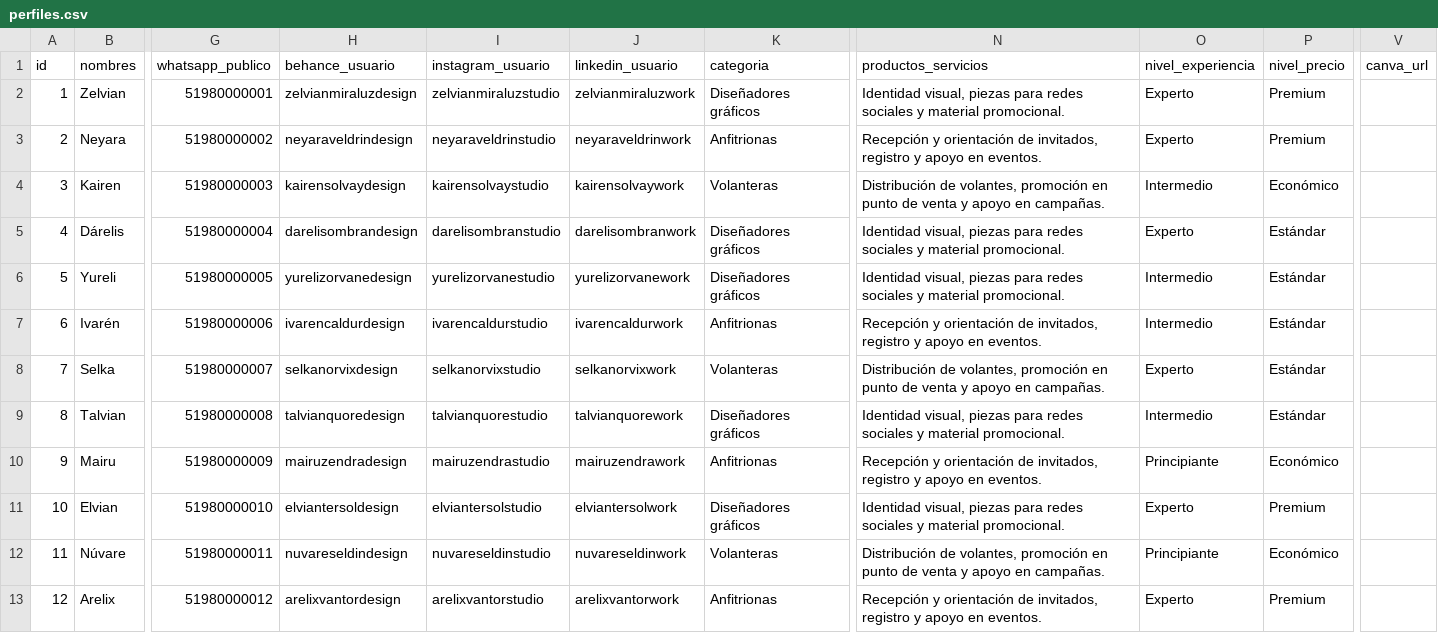
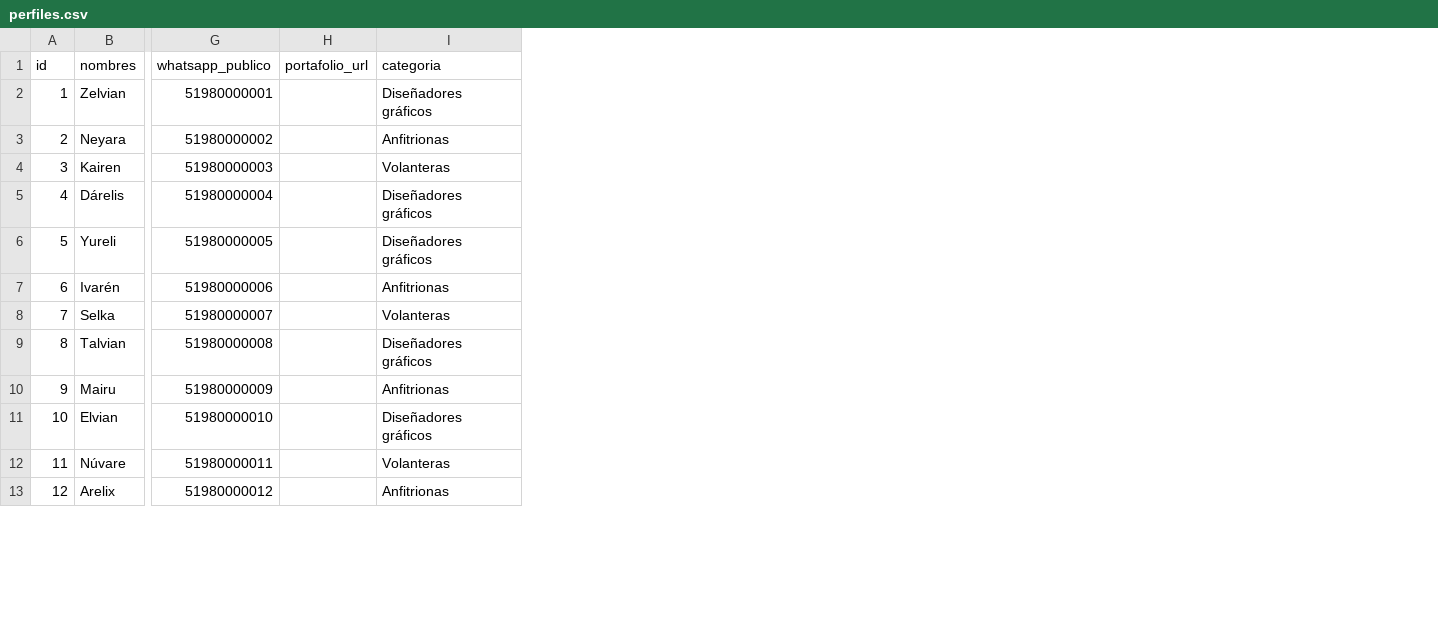
Before and after one commit to paginasperu/paginasperu.github.io, a CSV file: data/perfiles.csv, drawn as a sheet; only a part is shown, gaps mark what is left out; removed rows and columns are numbered as before the commit, all else as after; the diff names each change by its address in the sheet, - before the commit and + after, or states it on an @@ line.

Commit message:
Simplifica formulario de registro y portafolio

```diff
--- a/data/perfiles.csv
+++ b/data/perfiles.csv
-column H (behance_usuario), rows 2-13: zelvianmiraluzdesign | neyaraveldrindesign | kairensolvaydesign | darelisombrandesign | yurelizorvanedesign | ivarencaldurdesign | selkanorvixdesign | talvianquoredesign | mairuzendradesign | elviantersoldesign | nuvareseldindesign | arelixvantordesign
-column I (instagram_usuario), rows 2-13: zelvianmiraluzstudio | neyaraveldrinstudio | kairensolvaystudio | darelisombranstudio | yurelizorvanestudio | ivarencaldurstudio | selkanorvixstudio | talvianquorestudio | mairuzendrastudio | elviantersolstudio | nuvareseldinstudio | arelixvantorstudio
-column J (linkedin_usuario), rows 2-13: zelvianmiraluzwork | neyaraveldrinwork | kairensolvaywork | darelisombranwork | yurelizorvanework | ivarencaldurwork | selkanorvixwork | talvianquorework | mairuzendrawork | elviantersolwork | nuvareseldinwork | arelixvantorwork
+column H (portafolio_url), empty
-column N (productos_servicios), rows 2-13: Identidad visual, piezas para redes sociales y material promocional. | Recepción y orientación de invitados, registro y apoyo en eventos. | Distribución de volantes, promoción en punto de venta y apoyo en campañas. | Identidad visual, piezas para redes sociales y material promocional. | Identidad visual, piezas para redes sociales y material promocional. | Recepción y orientación de invitados, registro y apoyo en eventos. | Distribución de volantes, promoción en punto de venta y apoyo en campañas. | Identidad visual, piezas para redes sociales y material promocional. | Recepción y orientación de invitados, registro y apoyo en eventos. | Identidad visual, piezas para redes sociales y material promocional. | Distribución de volantes, promoción en punto de venta y apoyo en campañas. | Recepción y orientación de invitados, registro y apoyo en eventos.
-column O (nivel_experiencia), rows 2-13: Experto | Experto | Intermedio | Experto | Intermedio | Intermedio | Experto | Intermedio | Principiante | Experto | Principiante | Experto
-column P (nivel_precio), rows 2-13: Premium | Premium | Económico | Estándar | Estándar | Estándar | Estándar | Estándar | Económico | Premium | Económico | Premium
-column V (canva_url), empty
```
Also changed, not shown: 17 other files.
